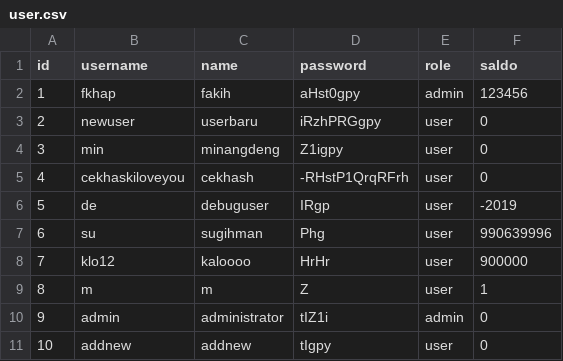
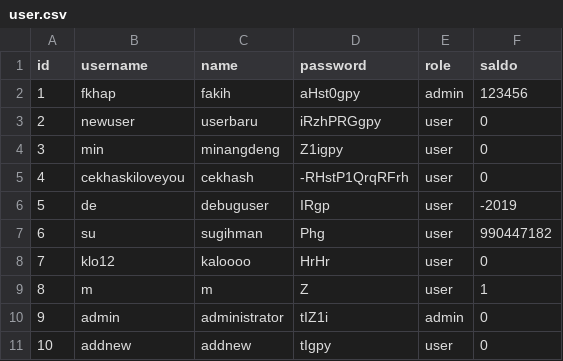
Before and after one commit to tubes-daspro-k10-2/bnmo, a CSV file: data/user.csv, drawn as a sheet.

```diff
--- a/data/user.csv
+++ b/data/user.csv
@@ -6,4 +6,4 @@ id;username;name;password;role;saldo
 5;de;debuguser;IRgp;user;-2019
-6;su;sugihman;Phg;user;990639996
-7;klo12;kaloooo;HrHr;user;900000
+6;su;sugihman;Phg;user;990447182
+7;klo12;kaloooo;HrHr;user;0
 8;m;m;Z;user;1
```
Also changed, not shown: data/game.csv, 6 other files.
